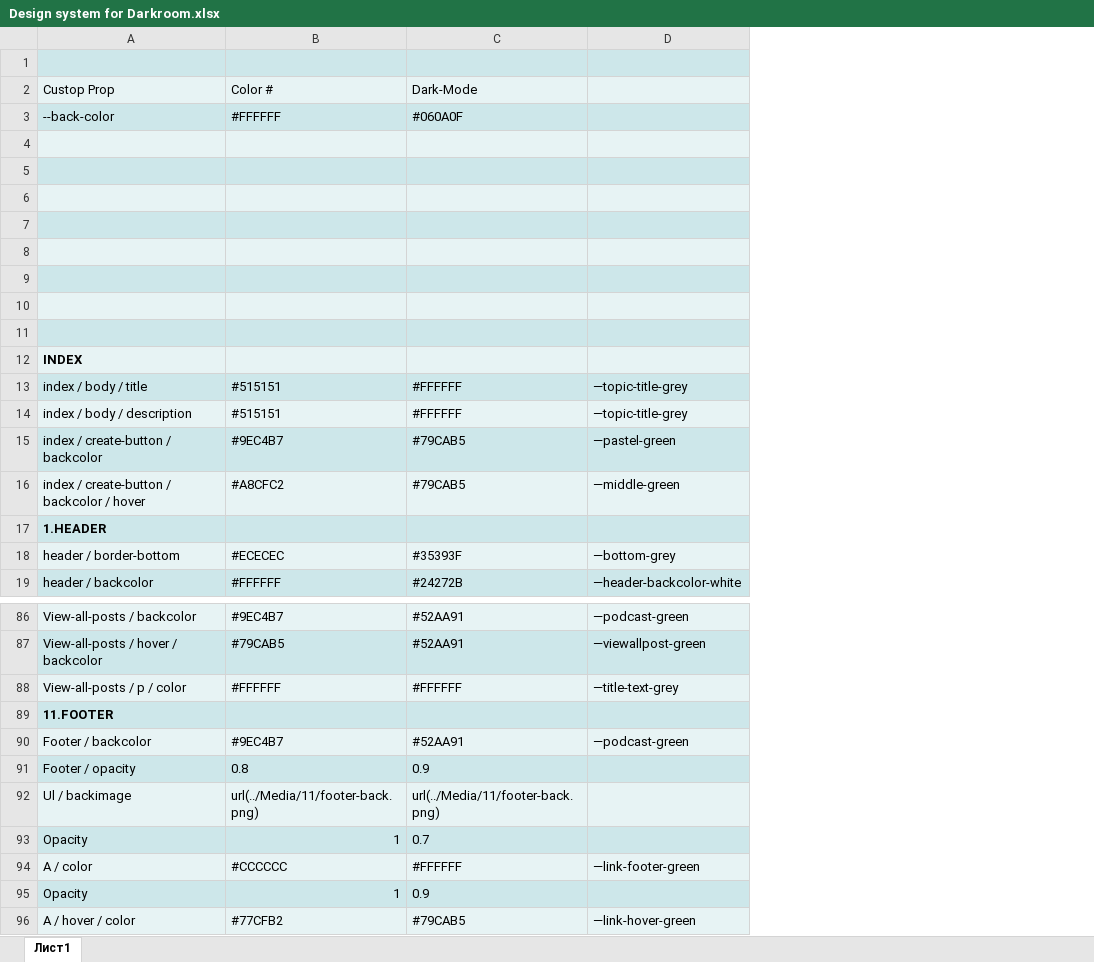
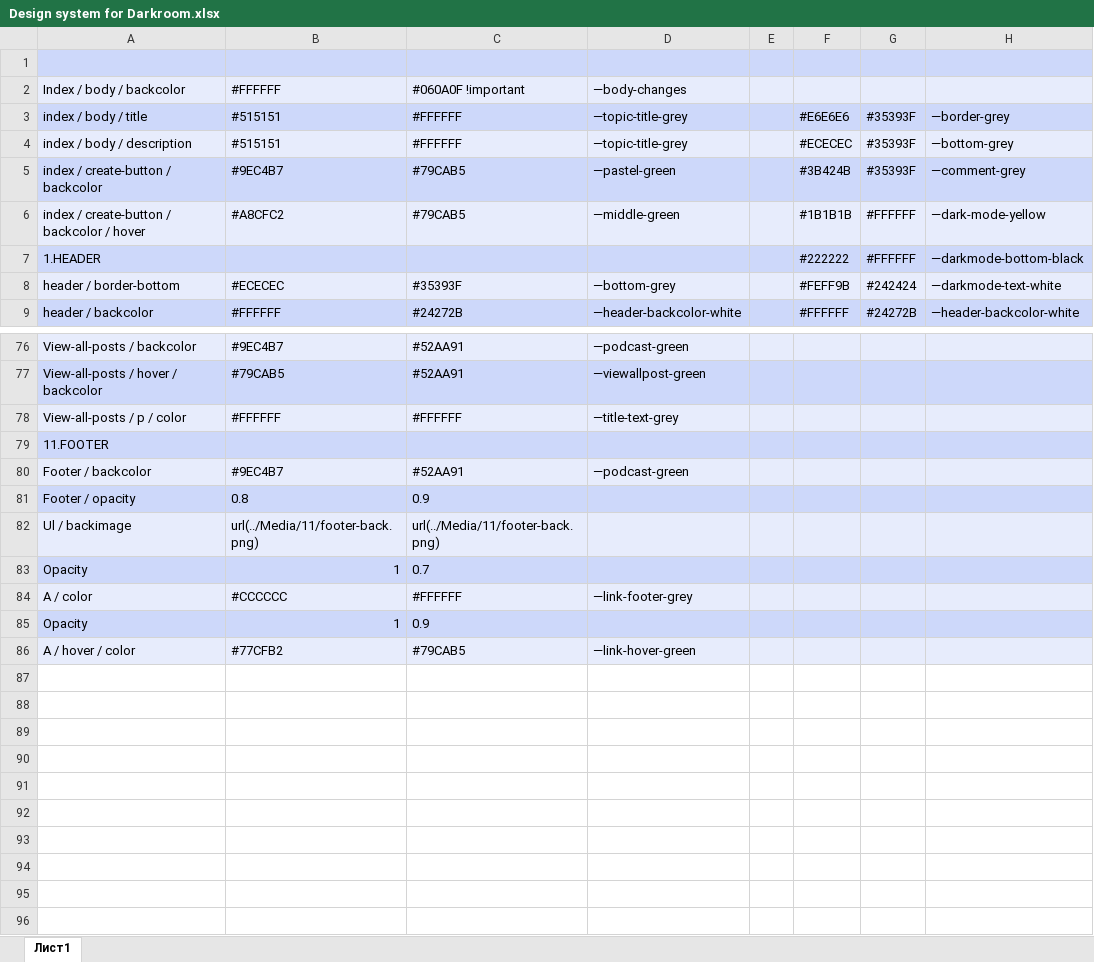
Before and after one commit to rudensergey/darkroom, an Excel workbook: Design system for Darkroom.xlsx, sheet Лист1, drawn as a sheet; only a part is shown, gaps mark what is left out; values as stored, in another font and other column widths than the file's, no borders; removed rows and columns are numbered as before the commit, all else as after; the diff covers the shown part only; the diff names each change by its address in the sheet, - before the commit and + after, or states it on an @@ line.

```diff
--- a/Design system for Darkroom.xlsx (sheet Лист1)
+++ b/Design system for Darkroom.xlsx (sheet Лист1)
+column E, empty
+column F, rows 3-9: #E6E6E6 | #ECECEC | #3B424B | #1B1B1B | #222222 | #FEFF9B | #FFFFFF
+column G, rows 3-9: #35393F | #35393F | #35393F | #FFFFFF | #FFFFFF | #242424 | #24272B
+column H, rows 3-9: —border-grey | —bottom-grey | —comment-grey | —dark-mode-yellow | —darkmode-bottom-black | —darkmode-text-white | —header-backcolor-white
-row 2: Custop Prop | Color # | Dark-Mode
-row 3: --back-color | #FFFFFF | #060A0F
-row 2: (empty)
+row 2: Index / body / backcolor | #FFFFFF | #060A0F !important | —body-changes
-row 5: (empty)
-row 6: (empty)
-row 7: (empty)
-row 8: (empty)
-row 9: (empty)
-row 10: (empty)
-row 11: (empty)
-row 12: INDEX
-A7 bold: on
+A7 bold: off
-A79 bold: on
+A79 bold: off
-D84: —link-footer-green
+D84: —link-footer-grey
```
Also changed, not shown: 2 edited cells and cell formats elsewhere in this sheet, 3 other files.
